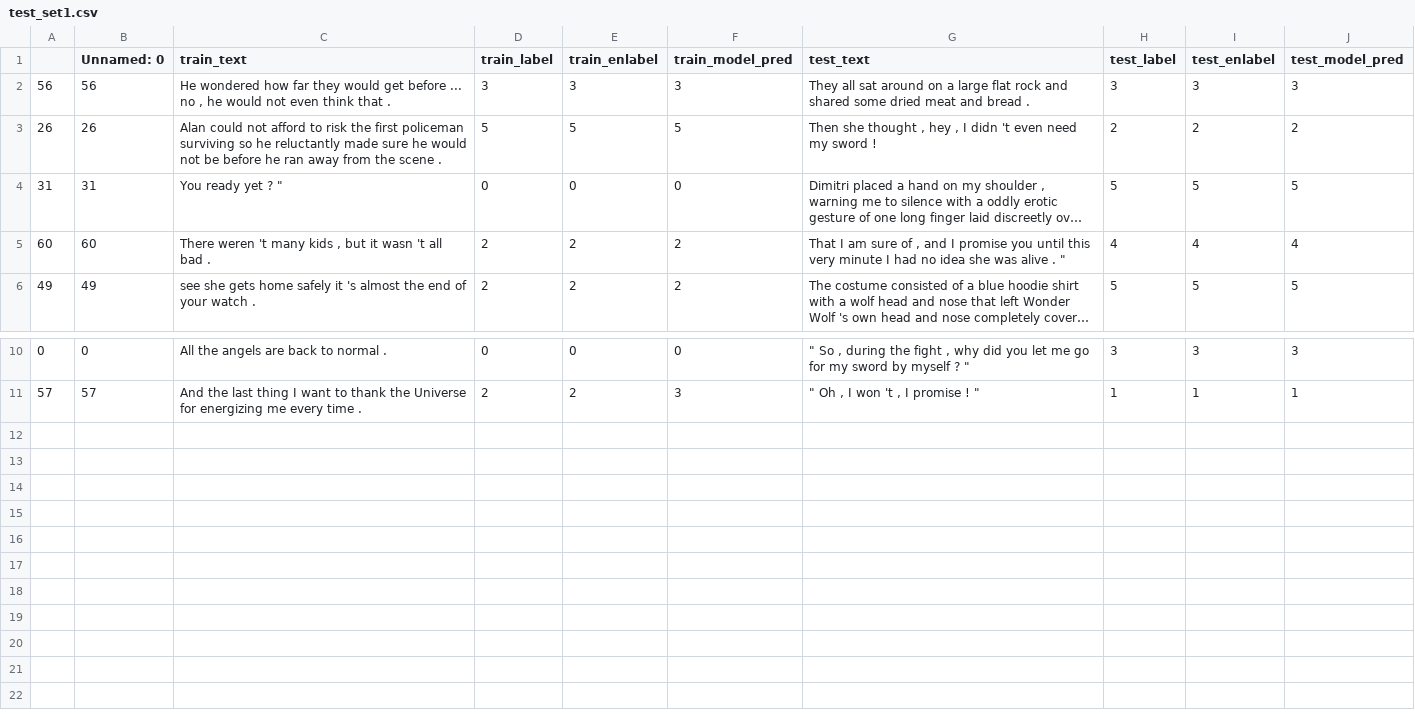
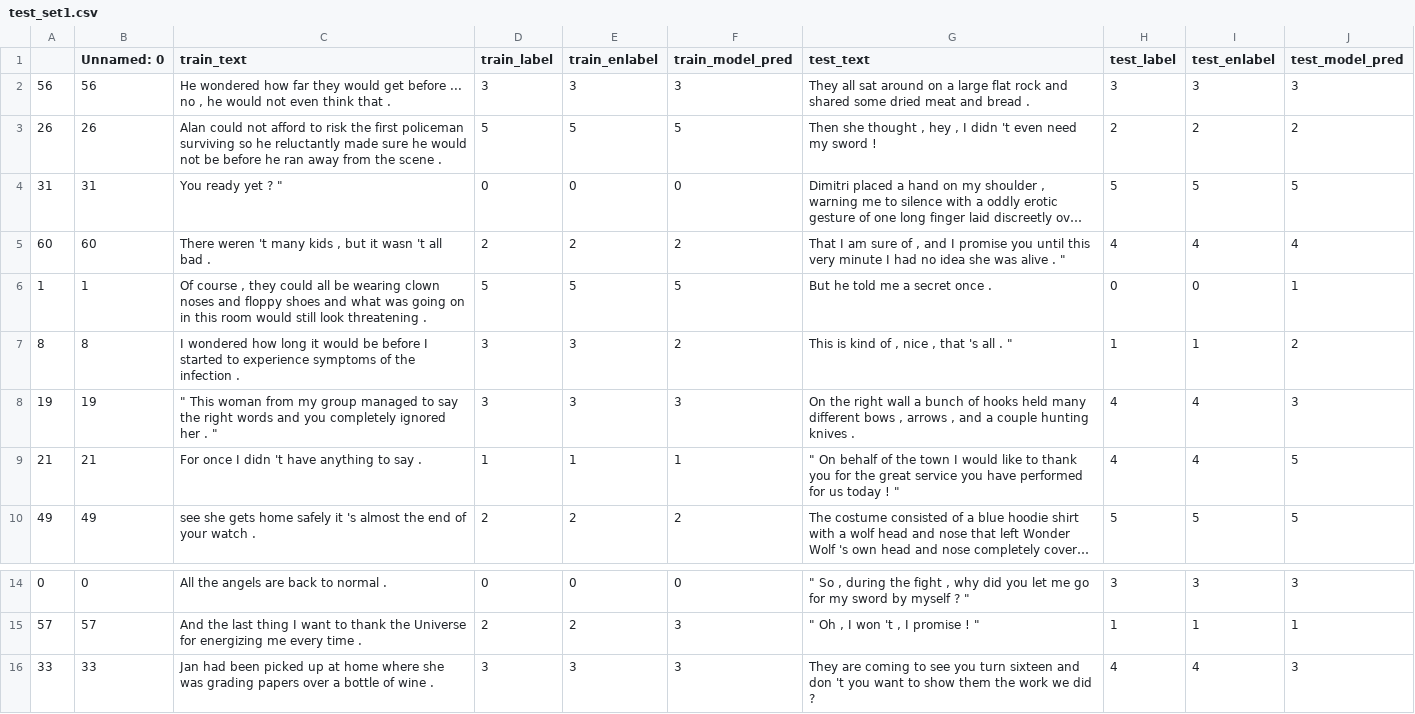
Before and after one commit to anavaleriagonzalez/anavaleriagonzalez.github.io, a CSV file: data/stimuli_presentations/preds/sentence_length/test_set1.csv, drawn as a sheet; only a part is shown, gaps mark what is left out; long unchanged cells end in …; the diff names each change by its address in the sheet, - before the commit and + after, or states it on an @@ line.

Commit message:
Update test_set1.csv

```diff
--- a/data/stimuli_presentations/preds/sentence_length/test_set1.csv
+++ b/data/stimuli_presentations/preds/sentence_length/test_set1.csv
+row 6: 1 | 1 | Of course , they could all be wearing clown noses and floppy shoes and what was going on in this room would still look threatening . | 5 | 5 | 5 | But he told me a secret once . | 0 | 0 | 1
+row 7: 8 | 8 | I wondered how long it would be before I started to experience symptoms of the infection . | 3 | 3 | 2 | This is kind of , nice , that 's all . " | 1 | 1 | 2
+row 8: 19 | 19 | " This woman from my group managed to say the right words and you completely ignored her . " | 3 | 3 | 3 | On the right wall a bunch of hooks held many different bows , arrows , and a couple hunting knives . | 4 | 4 | 3
+row 9: 21 | 21 | For once I didn 't have anything to say . | 1 | 1 | 1 | " On behalf of the town I would like to thank you for the great service you have performed for us today ! " | 4 | 4 | 5
+row 16: 33 | 33 | Jan had been picked up at home where she was grading papers over a bottle of wine . | 3 | 3 | 3 | They are coming to see you turn sixteen and don 't you want to show them the work we did ? | 4 | 4 | 3
```
